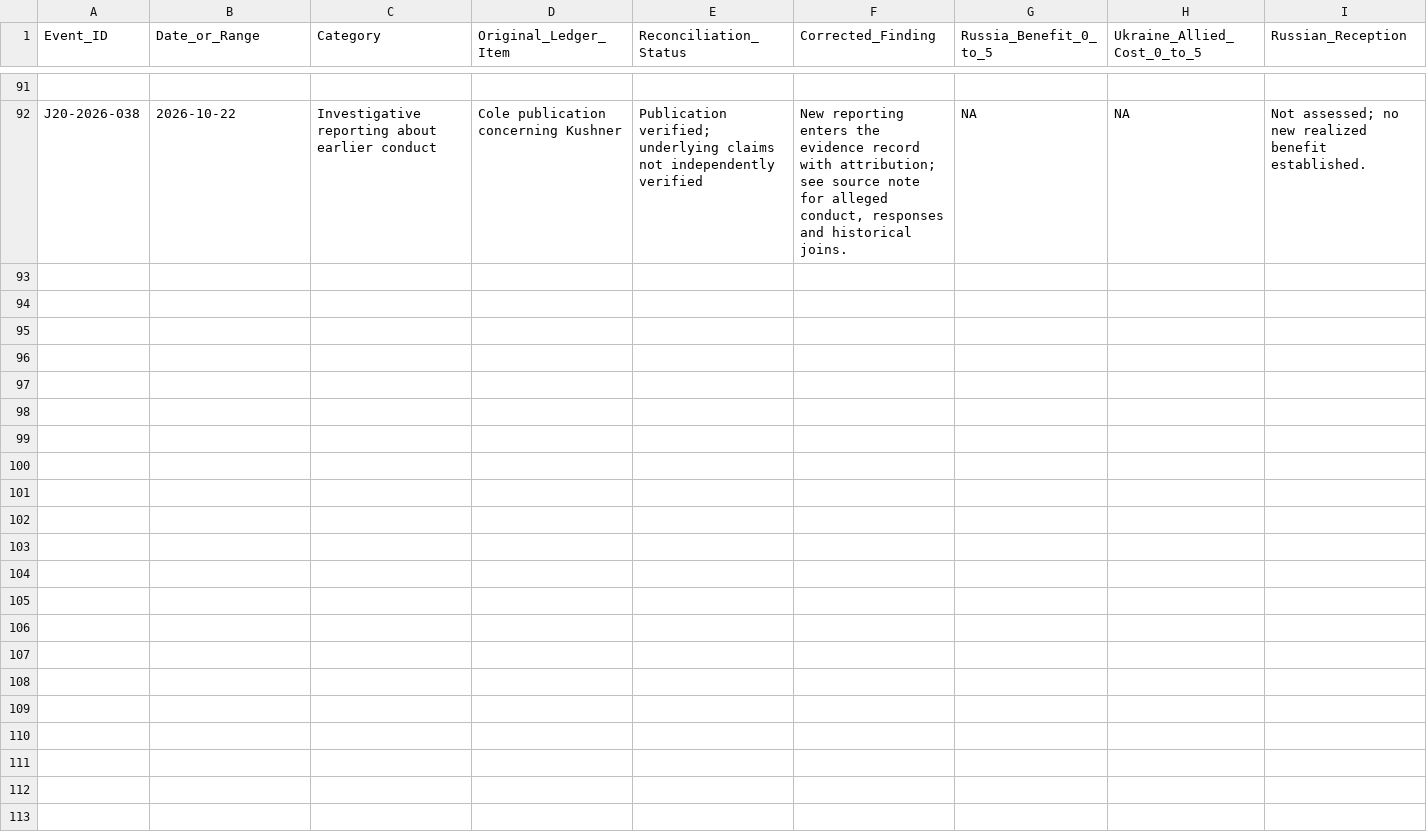
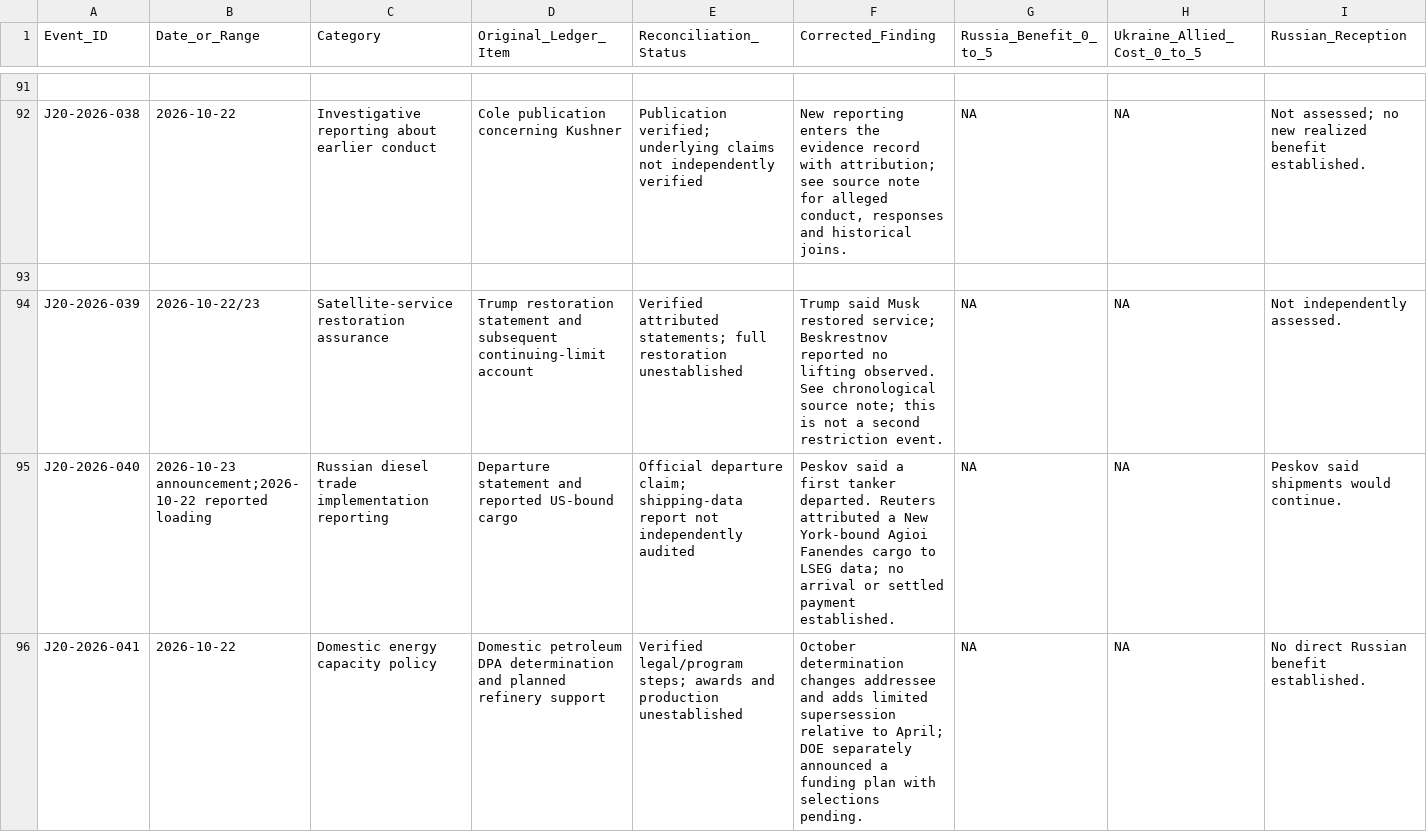
Before and after one commit to mfreeze77/DJT, a CSV file: research-library/Tmanch_CH7_J20_event_ledger.csv, drawn as a sheet; only a part is shown, gaps mark what is left out; rows hold the shown columns only; the diff names each change by its address in the sheet, - before the commit and + after, or states it on an @@ line.

```diff
--- a/research-library/Tmanch_CH7_J20_event_ledger.csv
+++ b/research-library/Tmanch_CH7_J20_event_ledger.csv
+row 93: (empty)
+row 94: J20-2026-039 | 2026-10-22/23 | Satellite-service restoration assurance | Trump restoration statement and subsequent continuing-limit account | Verified attributed statements; full restoration unestablished | Trump said Musk restored service; Beskrestnov reported no lifting observed. See chronological source note; this is not a second restriction event. | NA | NA | Not independently assessed.
+row 95: J20-2026-040 | 2026-10-23 announcement;2026-10-22 reported loading | Russian diesel trade implementation reporting | Departure statement and reported US-bound cargo | Official departure claim; shipping-data report not independently audited | Peskov said a first tanker departed. Reuters attributed a New York-bound Agioi Fanendes cargo to LSEG data; no arrival or settled payment established. | NA | NA | Peskov said shipments would continue.
+row 96: J20-2026-041 | 2026-10-22 | Domestic energy capacity policy | Domestic petroleum DPA determination and planned refinery support | Verified legal/program steps; awards and production unestablished | October determination changes addressee and adds limited supersession relative to April; DOE separately announced a funding plan with selections pending. | NA | NA | No direct Russian benefit established.
```
Also changed, not shown: research-library/Tmanch_CH7_claim_ledger.csv, 6 other files.
